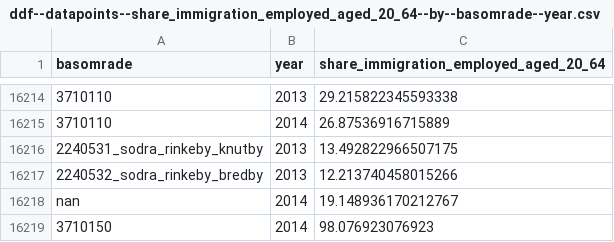
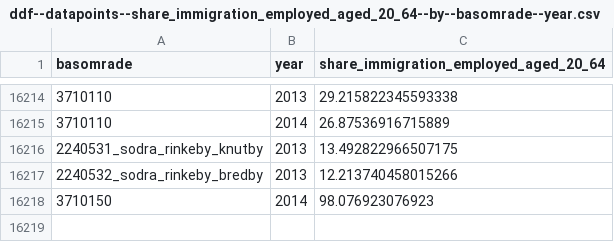
Before and after one commit to harpalshergill/ddf--sodertornsmodellen, a CSV file: ddf--sodertornsmodellen--src/ddf--datapoints--share_immigration_employed_aged_20_64--by--basomrade--year.csv, drawn as a sheet; only a part is shown, gaps mark what is left out.

```diff
--- a/ddf--sodertornsmodellen--src/ddf--datapoints--share_immigration_employed_aged_20_64--by--basomrade--year.csv
+++ b/ddf--sodertornsmodellen--src/ddf--datapoints--share_immigration_employed_aged_20_64--by--basomrade--year.csv
@@ -16217,3 +16217,2 @@ basomrade,year,share_immigration_employed_aged_20_64
 2240532_sodra_rinkeby_bredby,2013,12.213740458015266
-nan,2014,19.148936170212767
 3710150,2014,98.076923076923
```
Also changed, not shown: ddf--sodertornsmodellen--src/ddf--datapoints--share_emigration_employed_aged_20_64--by--basomrade--year.csv, ddf--sodertornsmodellen--src/ddf--datapoints--share_emigration_employed_aged_20_64_male--by--basomrade--year.csv, 13 other files.
